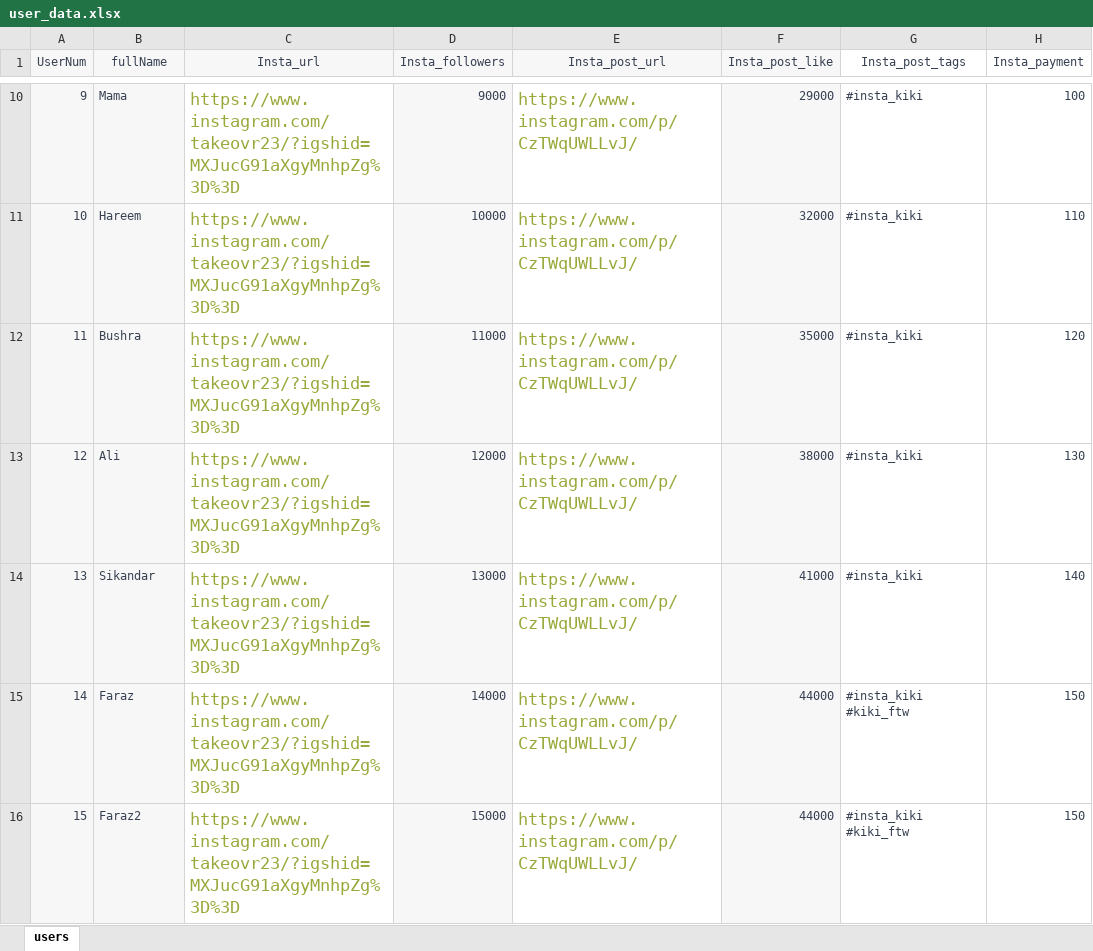
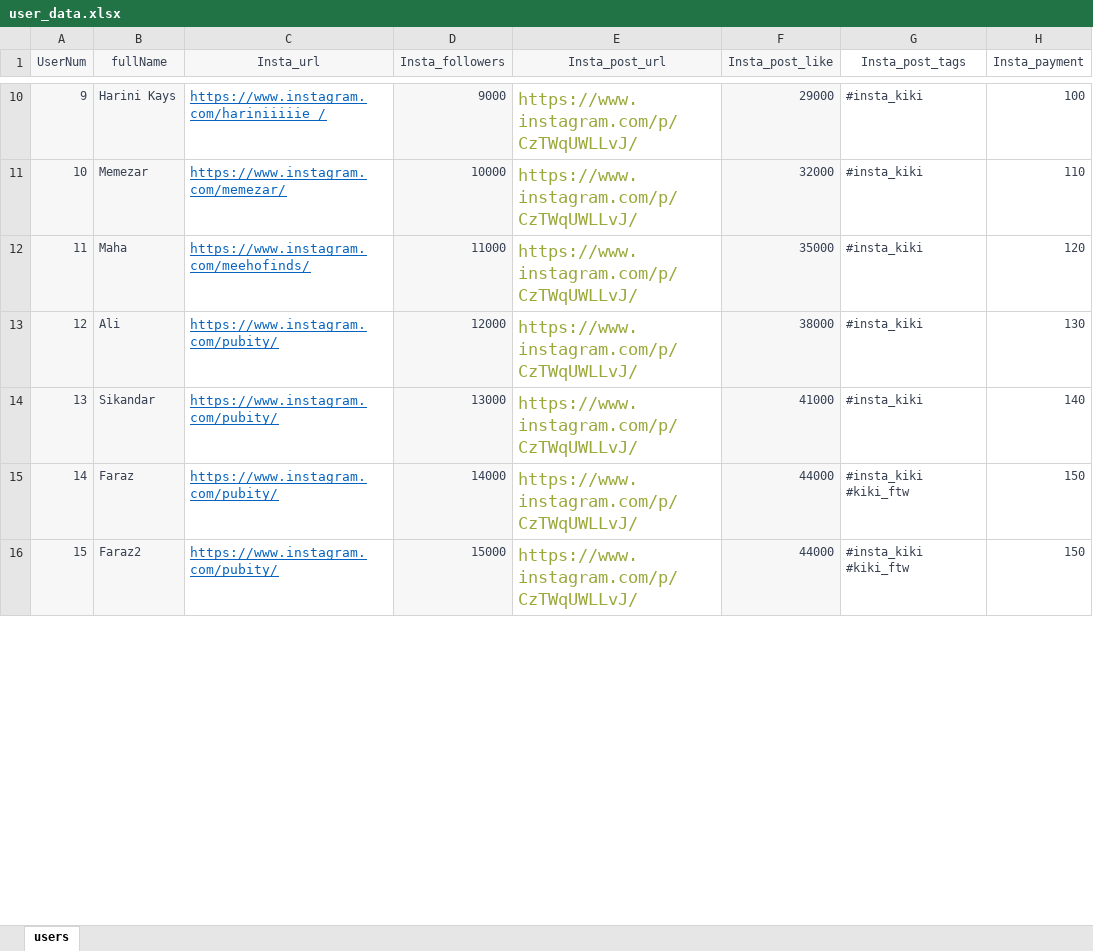
Before and after one commit to hadi14250/kiki-bot, an Excel workbook: user_data.xlsx, sheet users, drawn as a sheet; only a part is shown, gaps mark what is left out; values as stored, in another font and other column widths than the file's, no borders; the diff covers the shown part only; the diff names each change by its address in the sheet, - before the commit and + after, or states it on an @@ line.

Commit message:
added follower finder insta.py

```diff
--- a/user_data.xlsx (sheet users)
+++ b/user_data.xlsx (sheet users)
-B10 (fullName): Mama
+B10 (fullName): Harini Kays
@@ C10:C16 underline: off → on, text colour: #9AA83A → #0563C1, text size: smaller @@
-C10 (Insta_url): https://www.instagram.com/takeovr23/?igshid=MXJucG91aXgyMnhpZg%3D%3D
+C10 (Insta_url): https://www.instagram.com/hariniiiiie_/
-B11 (fullName): Hareem
+B11 (fullName): Memezar
-C11 (Insta_url): https://www.instagram.com/takeovr23/?igshid=MXJucG91aXgyMnhpZg%3D%3D
+C11 (Insta_url): https://www.instagram.com/memezar/
-B12 (fullName): Bushra
+B12 (fullName): Maha
-C12 (Insta_url): https://www.instagram.com/takeovr23/?igshid=MXJucG91aXgyMnhpZg%3D%3D
+C12 (Insta_url): https://www.instagram.com/meehofinds/
-C13:C16 (Insta_url): https://www.instagram.com/takeovr23/?igshid=MXJucG91aXgyMnhpZg%3D%3D
+C13:C16 (Insta_url): https://www.instagram.com/pubity/
```
Also changed, not shown: 1131 edited cells and cell formats elsewhere in this sheet, 3 other files.
